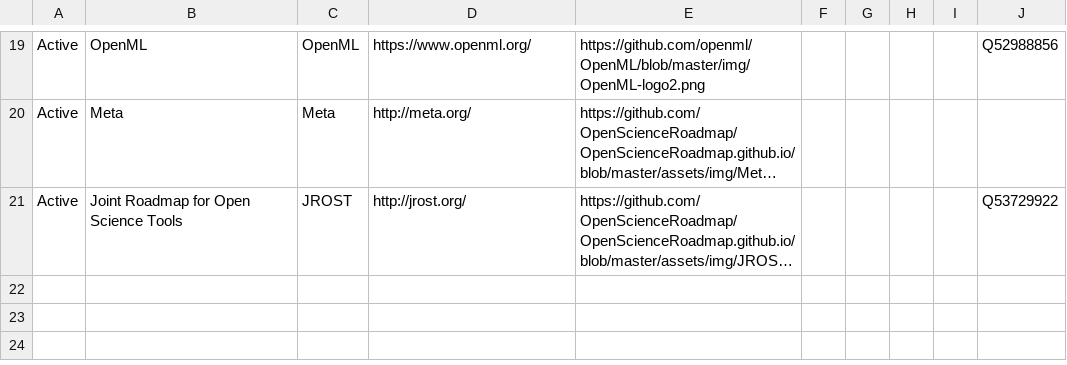
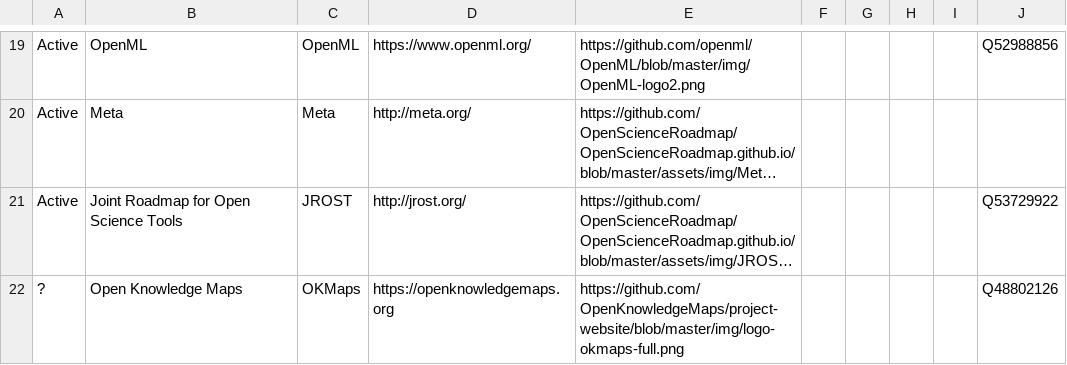
Before and after one commit to OpenScienceRoadmap/jrost, a CSV file: JROSTOrganizations.csv, drawn as a sheet; only a part is shown, gaps mark what is left out; long unchanged cells end in …; the diff names each change by its address in the sheet, - before the commit and + after, or states it on an @@ line.

```diff
--- a/JROSTOrganizations.csv
+++ b/JROSTOrganizations.csv
+row 22: ? | Open Knowledge Maps | OKMaps | https://openknowledgemaps.org | https://github.com/OpenKnowledgeMaps/project-website/blob/master/img/logo-okmaps-full.png |  |  |  |  | Q48802126
```
Also changed, not shown: JROSTPeople.csv.
